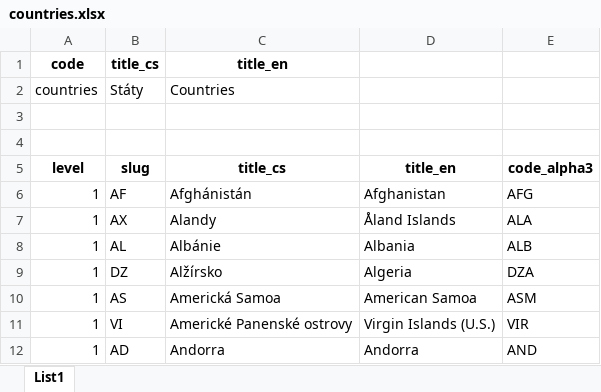
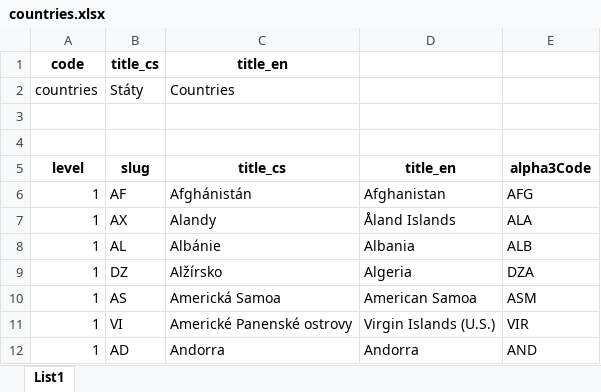
Before and after one commit to Narodni-repozitar/nr-taxonomies, an Excel workbook: data/excel/countries.xlsx, sheet List1, drawn as a sheet; only a part is shown; values as stored, in another font and other column widths than the file's, no borders; the diff names each change by its address in the sheet, - before the commit and + after, or states it on an @@ line.

Commit message:
update of taxonomy countries
change of column label

```diff
--- a/data/excel/countries.xlsx (sheet List1)
+++ b/data/excel/countries.xlsx (sheet List1)
-E5: code_alpha3
+E5: alpha3Code
```
